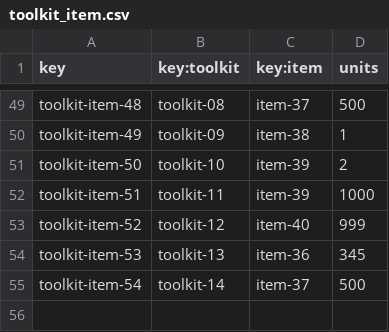
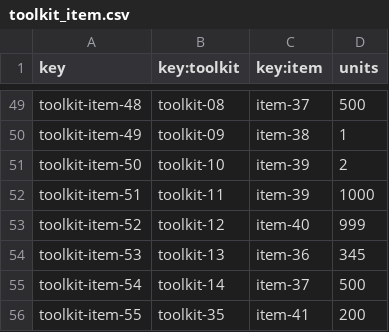
Before and after one commit to marsamber/Acme-One, a CSV file: src/main/webapp/WEB-INF/resources/sample-data/toolkit_item.csv, drawn as a sheet; only a part is shown, gaps mark what is left out; the diff names each change by its address in the sheet, - before the commit and + after, or states it on an @@ line.

```diff
--- a/src/main/webapp/WEB-INF/resources/sample-data/toolkit_item.csv
+++ b/src/main/webapp/WEB-INF/resources/sample-data/toolkit_item.csv
+row 56: toolkit-item-55 | toolkit-35 | item-41 | 200
```
Also changed, not shown: src/main/webapp/WEB-INF/resources/sample-data/item.csv, src/main/webapp/WEB-INF/resources/sample-data/toolkit.csv, 20 other files.
